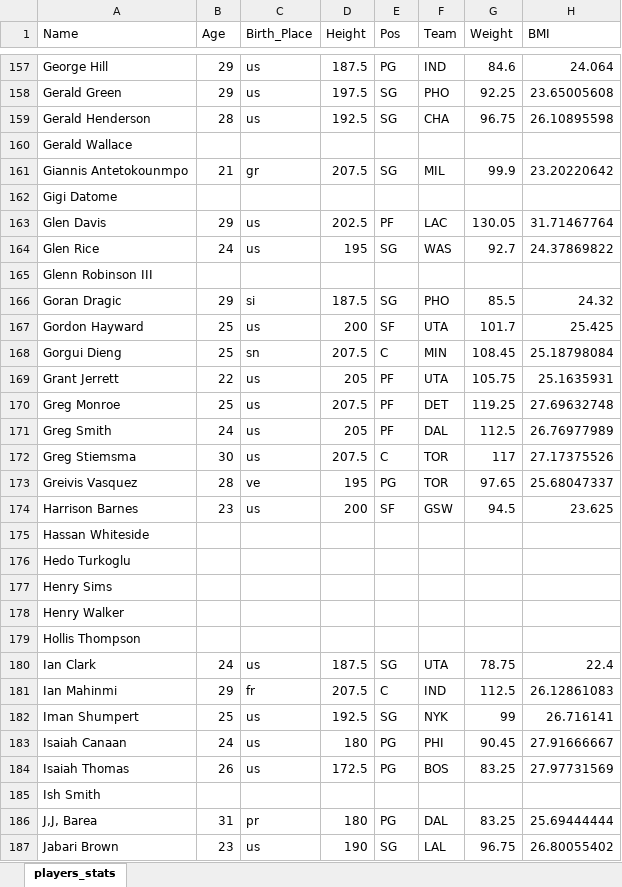
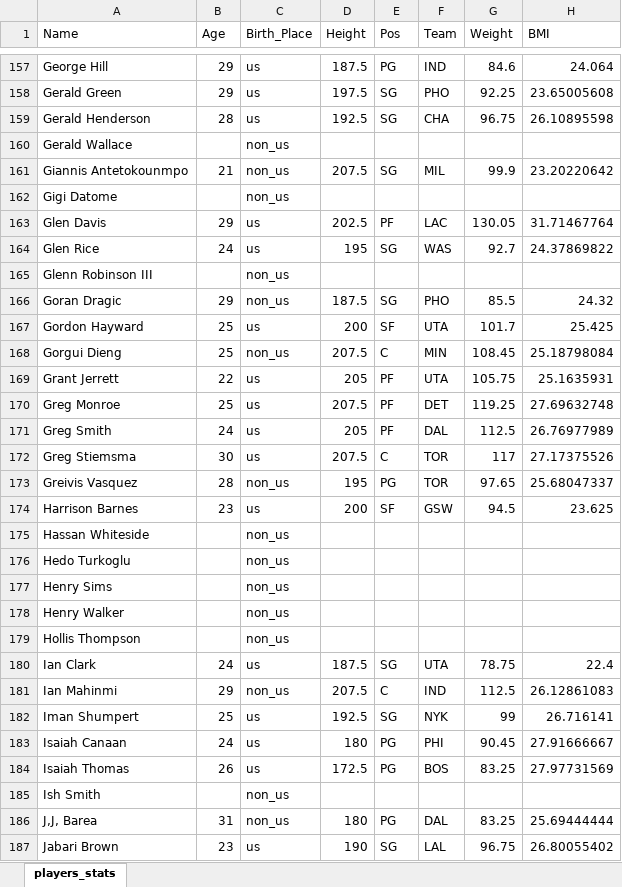
Before and after one commit to KamilZPWr/ModelsOfLinearRegression, an Excel workbook: data.xlsx, sheet players_stats, drawn as a sheet; only a part is shown, gaps mark what is left out; values as stored, in another font and other column widths than the file's, no borders; the diff covers the shown part only; the diff names each change by its address in the sheet, - before the commit and + after, or states it on an @@ line.

```diff
--- a/data.xlsx (sheet players_stats)
+++ b/data.xlsx (sheet players_stats)
-C160 (Birth_Place): (empty)
+C160 (Birth_Place): non_us
-C161 (Birth_Place): gr
+C161 (Birth_Place): non_us
-C162 (Birth_Place): (empty)
+C162 (Birth_Place): non_us
-C165 (Birth_Place): (empty)
+C165 (Birth_Place): non_us
-C166 (Birth_Place): si
+C166 (Birth_Place): non_us
-C168 (Birth_Place): sn
+C168 (Birth_Place): non_us
-C173 (Birth_Place): ve
+C173 (Birth_Place): non_us
-C175:C179 (Birth_Place): (empty)
+C175:C179 (Birth_Place): non_us
-C181 (Birth_Place): fr
+C181 (Birth_Place): non_us
-C185 (Birth_Place): (empty)
+C185 (Birth_Place): non_us
-C186 (Birth_Place): pr
+C186 (Birth_Place): non_us
```
Also changed, not shown: 134 edited cells elsewhere in this sheet, 1 other file.
